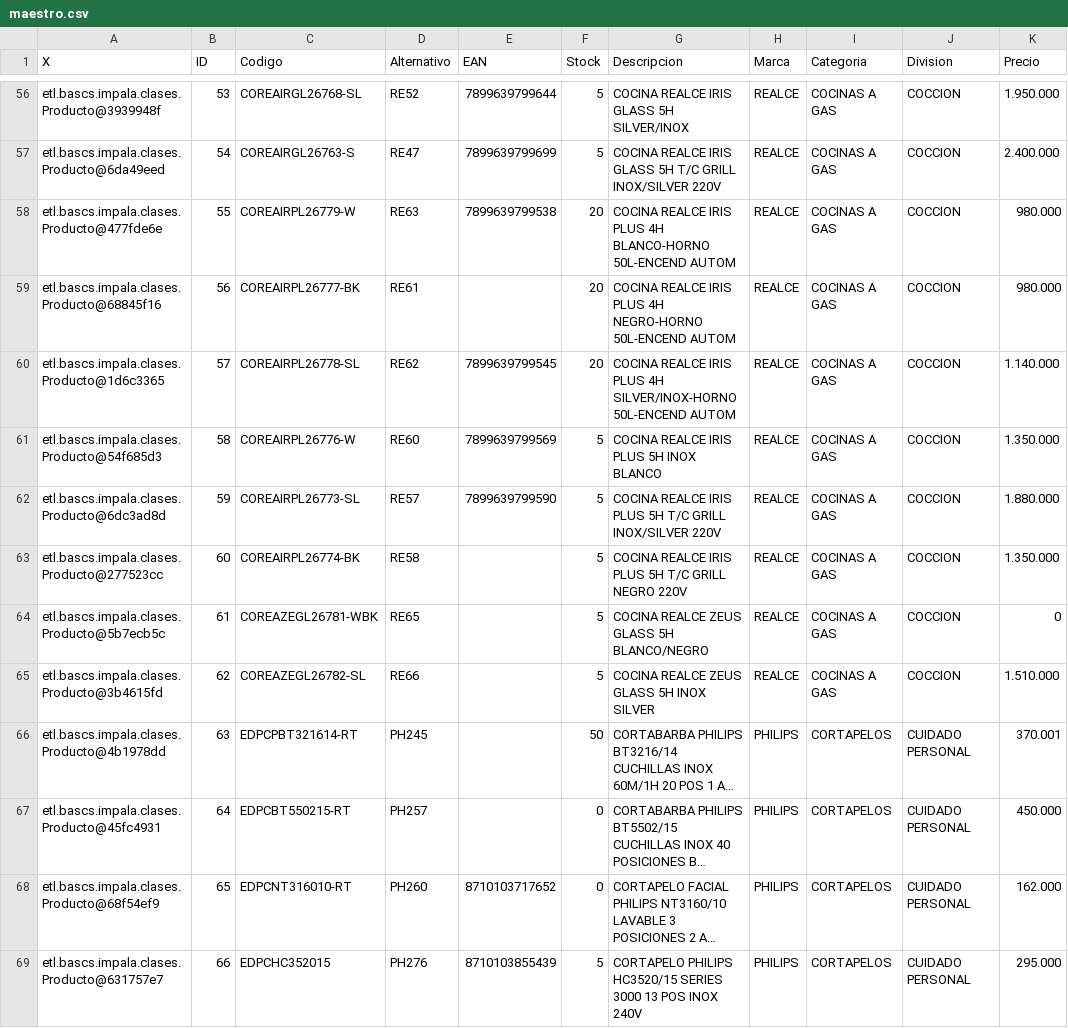
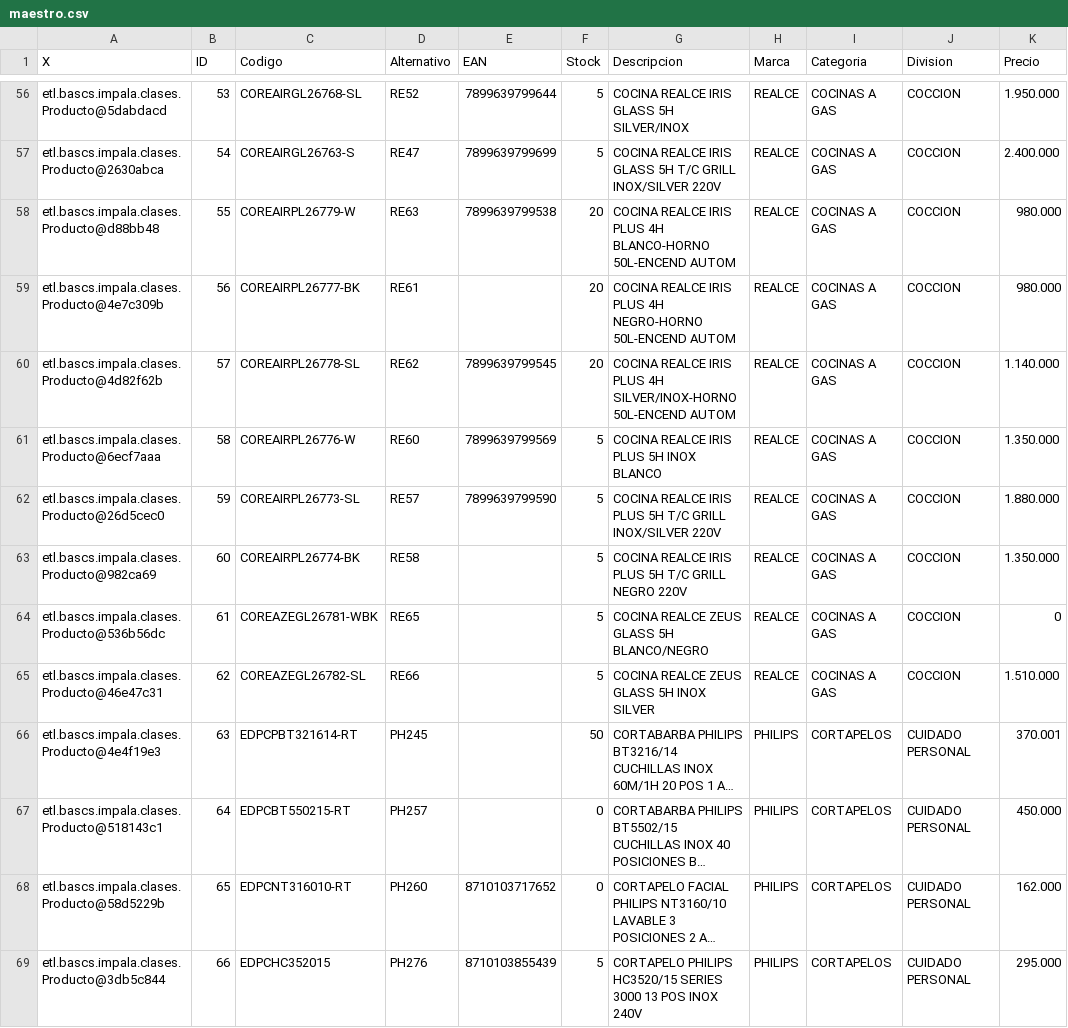
Before and after one commit to dianabenitez16/bascs.etl.SC, a CSV file: export/maestro.csv, drawn as a sheet; only a part is shown, gaps mark what is left out; long unchanged cells end in …; the diff covers the shown part only; the diff names each change by its address in the sheet, - before the commit and + after, or states it on an @@ line.

Commit message:
Merge origin/master
Conflicts:
	config/bascs.conf
	config/victoria.conf
	export/maestro.csv
	imagenes/AATECH18-CI-48CHR1.jpg
	nbproject/genfiles.properties
	nbproject/project.properties
	nbproject/project.xml
	src/etl/bascs/impala/clases/Producto.java
	src/etl/bascs/impala/clases/ProductosVictoria.java
	src/etl/bascs/impala/config/Propiedades.java
	src/etl/bascs/impala/json/ConsultaHttp.java
	src/etl/bascs/impala/json/ConsultaHttpVictoria.java
	src/etl/bascs/impala/main.form
	src/etl/bascs/impala/main.java
	src/etl/bascs/impala/worker/DetalleWorker.java
	src/etl/bascs/impala/worker/MaestroWorker.java
	src/etl/bascs/impala/worker/PrestashopWorker.java

```diff
--- a/export/maestro.csv
+++ b/export/maestro.csv
-A56 (X): etl.bascs.impala.clases.Producto@3939948f
+A56 (X): etl.bascs.impala.clases.Producto@5dabdacd
-A57 (X): etl.bascs.impala.clases.Producto@6da49eed
+A57 (X): etl.bascs.impala.clases.Producto@2630abca
-A58 (X): etl.bascs.impala.clases.Producto@477fde6e
+A58 (X): etl.bascs.impala.clases.Producto@d88bb48
-A59 (X): etl.bascs.impala.clases.Producto@68845f16
+A59 (X): etl.bascs.impala.clases.Producto@4e7c309b
-A60 (X): etl.bascs.impala.clases.Producto@1d6c3365
+A60 (X): etl.bascs.impala.clases.Producto@4d82f62b
-A61 (X): etl.bascs.impala.clases.Producto@54f685d3
+A61 (X): etl.bascs.impala.clases.Producto@6ecf7aaa
-A62 (X): etl.bascs.impala.clases.Producto@6dc3ad8d
+A62 (X): etl.bascs.impala.clases.Producto@26d5cec0
-A63 (X): etl.bascs.impala.clases.Producto@277523cc
+A63 (X): etl.bascs.impala.clases.Producto@982ca69
-A64 (X): etl.bascs.impala.clases.Producto@5b7ecb5c
+A64 (X): etl.bascs.impala.clases.Producto@536b56dc
-A65 (X): etl.bascs.impala.clases.Producto@3b4615fd
+A65 (X): etl.bascs.impala.clases.Producto@46e47c31
-A66 (X): etl.bascs.impala.clases.Producto@4b1978dd
+A66 (X): etl.bascs.impala.clases.Producto@4e4f19e3
-A67 (X): etl.bascs.impala.clases.Producto@45fc4931
+A67 (X): etl.bascs.impala.clases.Producto@518143c1
-A68 (X): etl.bascs.impala.clases.Producto@68f54ef9
+A68 (X): etl.bascs.impala.clases.Producto@58d5229b
-A69 (X): etl.bascs.impala.clases.Producto@631757e7
+A69 (X): etl.bascs.impala.clases.Producto@3db5c844
```
Also changed, not shown: 114 edited cells elsewhere in this file, 11 other files.
